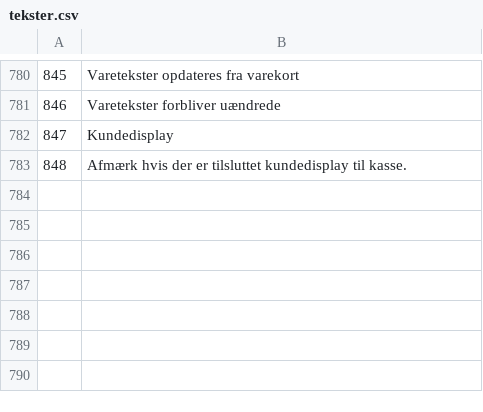
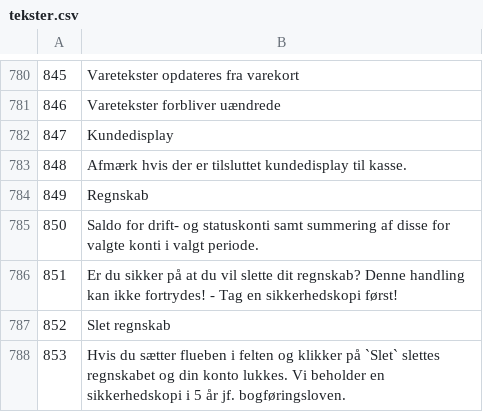
Before and after one commit to nielsrune/saldi_ce, a CSV file: importfiler/tekster.csv, drawn as a sheet; only a part is shown, gaps mark what is left out; the diff names each change by its address in the sheet, - before the commit and + after, or states it on an @@ line.

```diff
--- a/importfiler/tekster.csv
+++ b/importfiler/tekster.csv
+row 784: 849 | Regnskab
+row 785: 850 | Saldo for drift- og statuskonti samt summering af disse for valgte konti i valgt periode.
+row 786: 851 | Er du sikker på at du vil slette dit regnskab? Denne handling kan ikke fortrydes! - Tag en sikkerhedskopi først!
+row 787: 852 | Slet regnskab
+row 788: 853 | Hvis du sætter flueben i felten og klikker på `Slet` slettes regnskabet og din konto lukkes. Vi beholder en sikkerhedskopi i 5 år jf. bogføringsloven.
```
Also changed, not shown: 19 other files.
